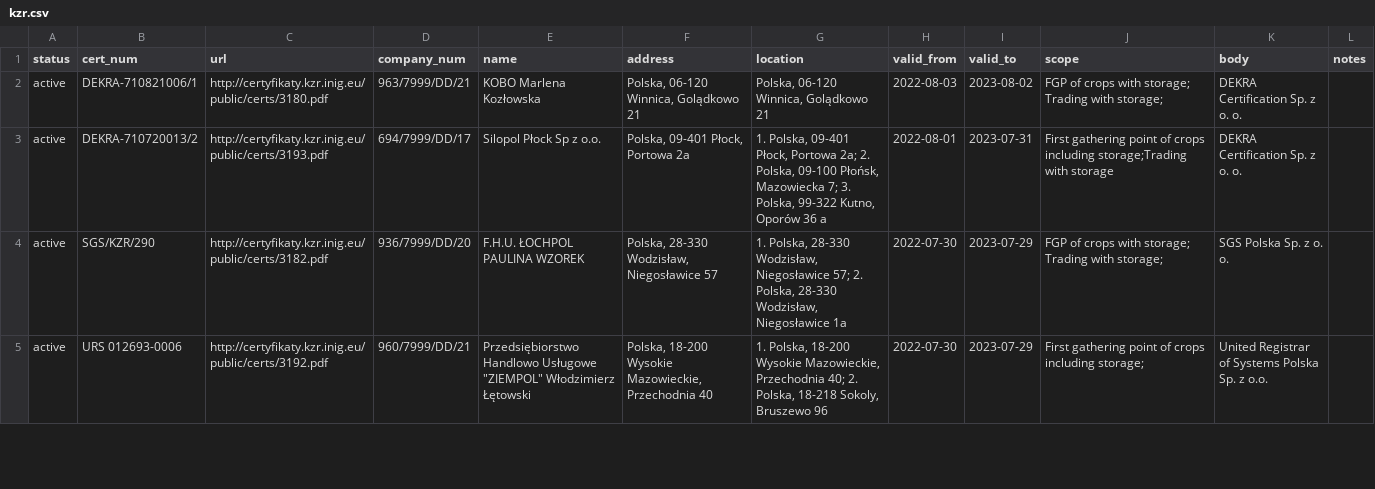
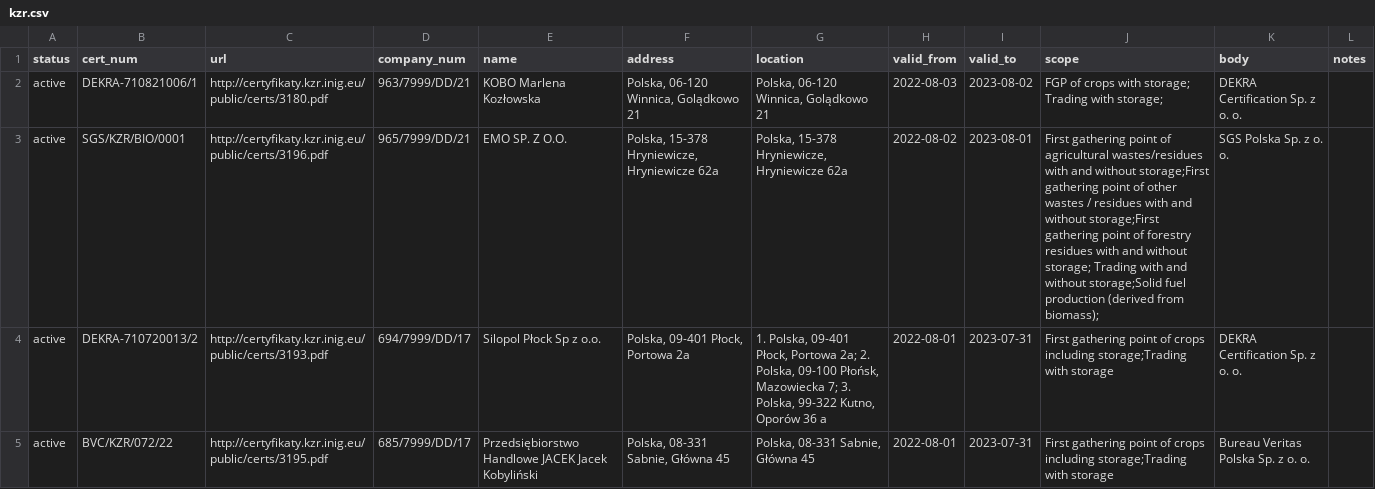
Before and after one commit to jandolezal/certificates, a CSV file: data/kzr.csv, drawn as a sheet; only a part is shown; the shorter side is filled out with more unchanged rows; the diff covers the shown part only; the diff names each change by its address in the sheet, - before the commit and + after, or states it on an @@ line.

```diff
--- a/data/kzr.csv
+++ b/data/kzr.csv
+row 3: active | SGS/KZR/BIO/0001 | http://certyfikaty.kzr.inig.eu/public/certs/3196.pdf | 965/7999/DD/21 | EMO SP. Z O.O. | Polska, 15-378 Hryniewicze, Hryniewicze 62a | Polska, 15-378 Hryniewicze, Hryniewicze 62a | 2022-08-02 | 2023-08-01 | First gathering point of agricultural wastes/residues with and without storage;First gathering point of other wastes / residues with and without storage;First gathering point of forestry residues with and without storage; Trading with and without storage;Solid fuel production (derived from biomass); | SGS Polska Sp. z o. o.
+row 5: active | BVC/KZR/072/22 | http://certyfikaty.kzr.inig.eu/public/certs/3195.pdf | 685/7999/DD/17 | Przedsiębiorstwo Handlowe JACEK Jacek Kobyliński | Polska, 08-331 Sabnie, Główna 45 | Polska, 08-331 Sabnie, Główna 45 | 2022-08-01 | 2023-07-31 | First gathering point of crops including storage;Trading with storage | Bureau Veritas Polska Sp. z o. o.
```
Also changed, not shown: 8 added rows and 2 edited cells elsewhere in this file.
